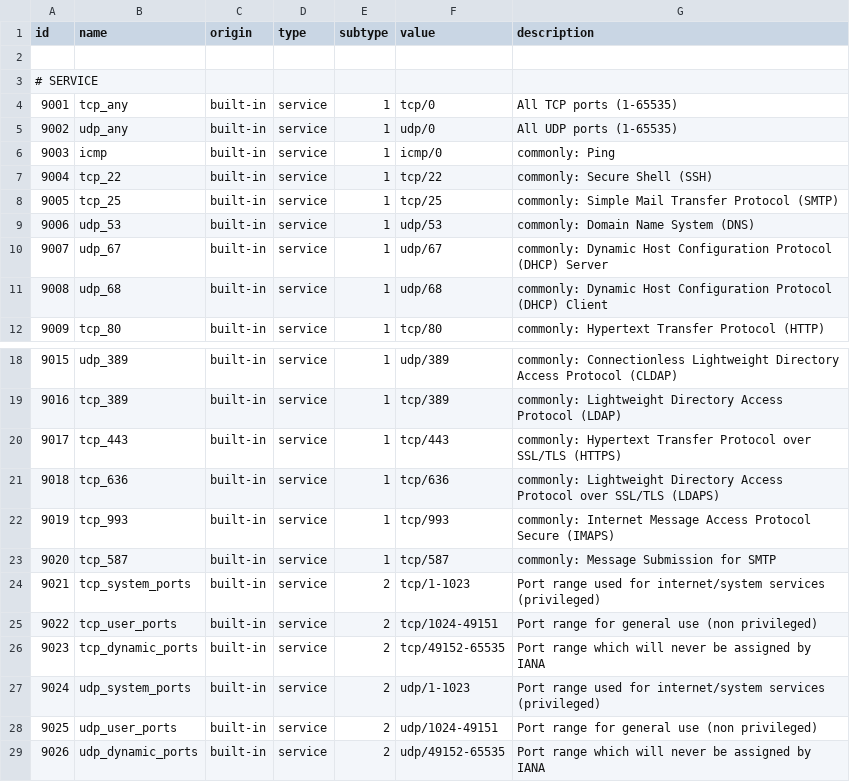
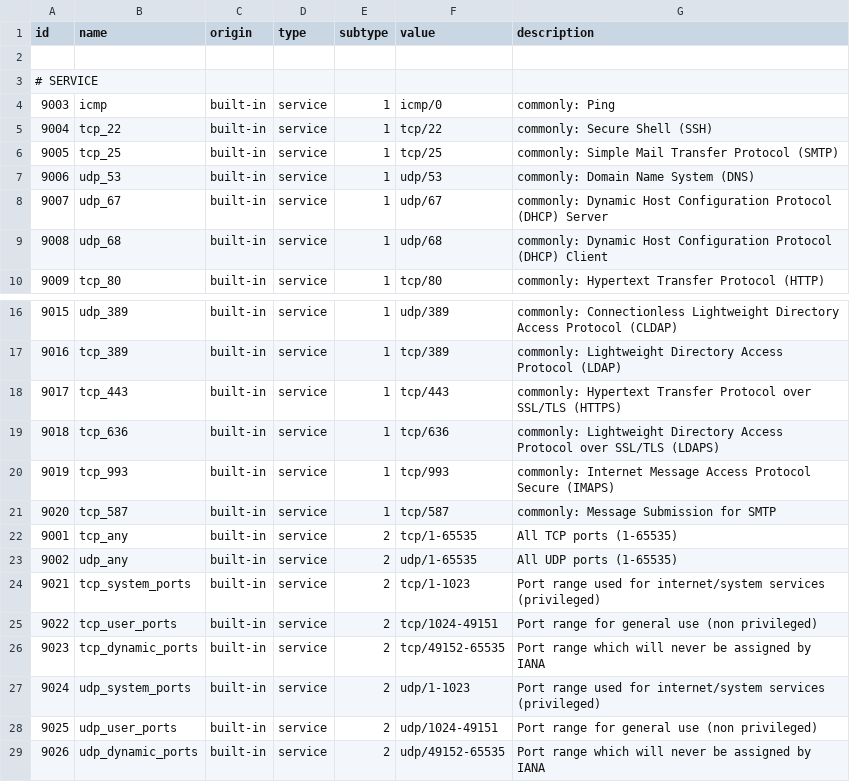
Before and after one commit to DOWRIGHTTV/dnxfirewall, a CSV file: dnx_webui/data/builtin_fw_objects.csv, drawn as a sheet; only a part is shown, gaps mark what is left out.

Commit message:
object fix.

```diff
--- a/dnx_webui/data/builtin_fw_objects.csv
+++ b/dnx_webui/data/builtin_fw_objects.csv
@@ -3,4 +3,2 @@ id,name,origin,type,subtype,value,description
 # SERVICE
-9001,tcp_any,built-in,service,1,tcp/0,All TCP ports (1-65535)
-9002,udp_any,built-in,service,1,udp/0,All UDP ports (1-65535)
 9003,icmp,built-in,service,1,icmp/0,commonly: Ping
@@ -23,2 +21,4 @@ id,name,origin,type,subtype,value,description
 9020,tcp_587,built-in,service,1,tcp/587,commonly: Message Submission for SMTP
+9001,tcp_any,built-in,service,2,tcp/1-65535,All TCP ports (1-65535)
+9002,udp_any,built-in,service,2,udp/1-65535,All UDP ports (1-65535)
 9021,tcp_system_ports,built-in,service,2,tcp/1-1023,Port range used for internet/system services (privileged)
```
